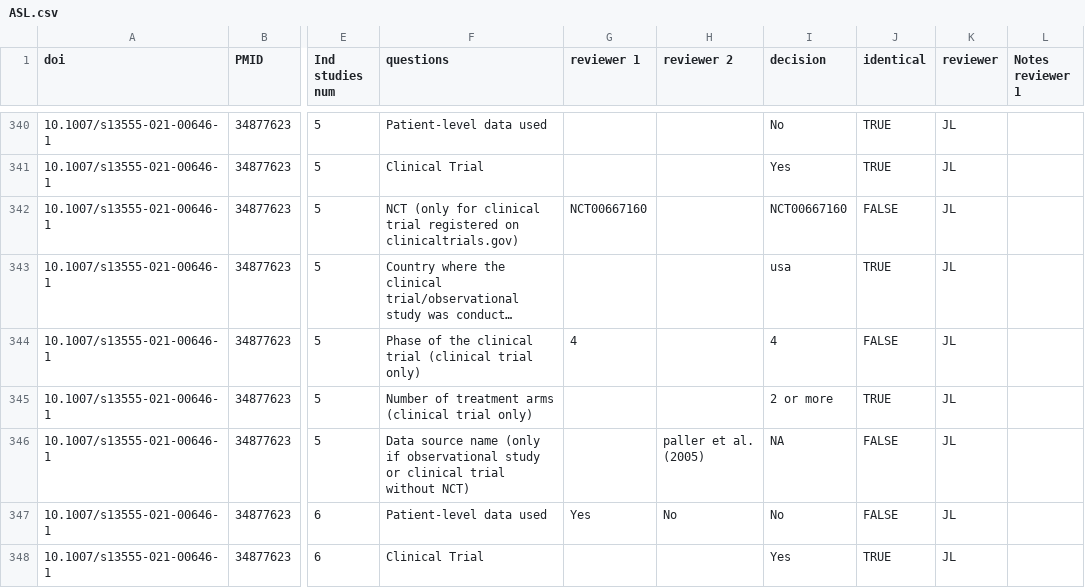
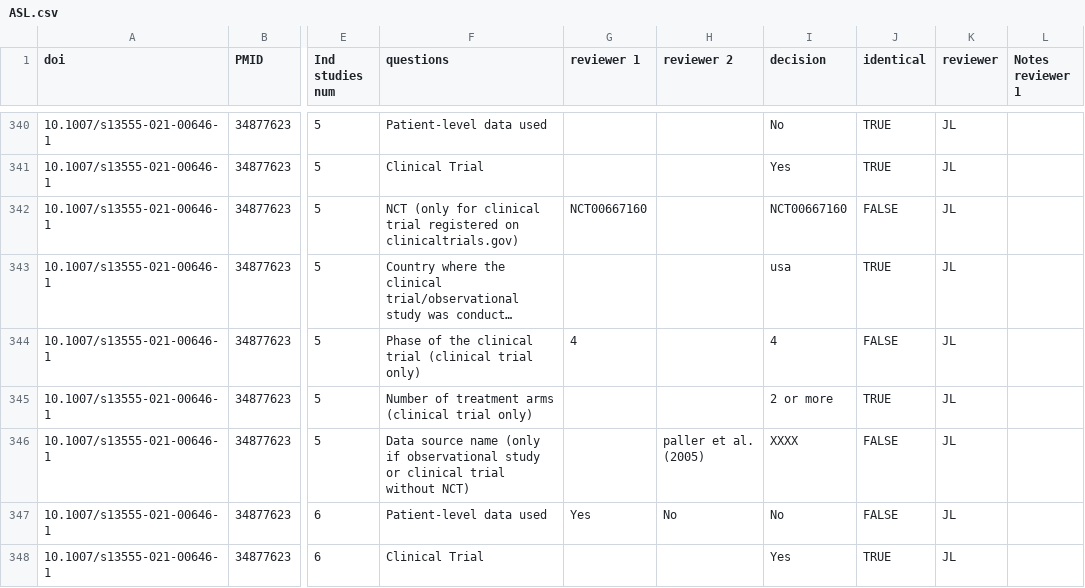
Before and after one commit to Nworno/paitc_literature_review, a CSV file: data/extraction/adjudicated/first_part/ASL.csv, drawn as a sheet; only a part is shown, gaps mark what is left out; long unchanged cells end in …; the diff covers the shown part only; the diff names each change by its address in the sheet, - before the commit and + after, or states it on an @@ line.

```diff
--- a/data/extraction/adjudicated/first_part/ASL.csv
+++ b/data/extraction/adjudicated/first_part/ASL.csv
-I346 (decision): NA
+I346 (decision): XXXX
```
Also changed, not shown: 12 edited cells elsewhere in this file, data/extraction/adjudicated/first_part/BZ.csv, data/extraction/adjudicated/second_part/sup_columns_adjudicated.csv, 4 other files.
